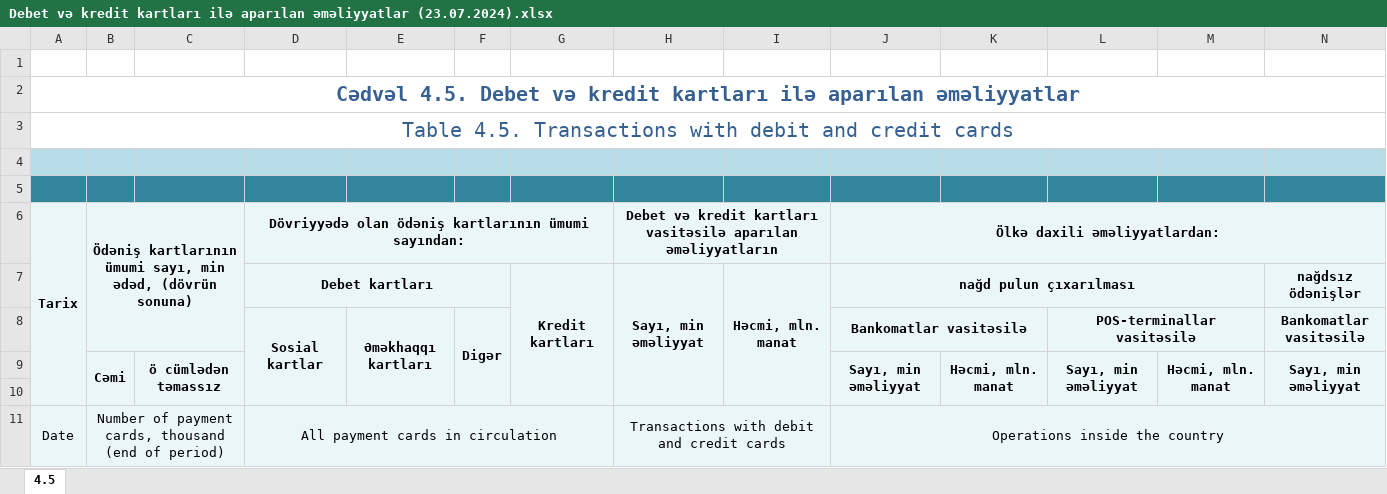
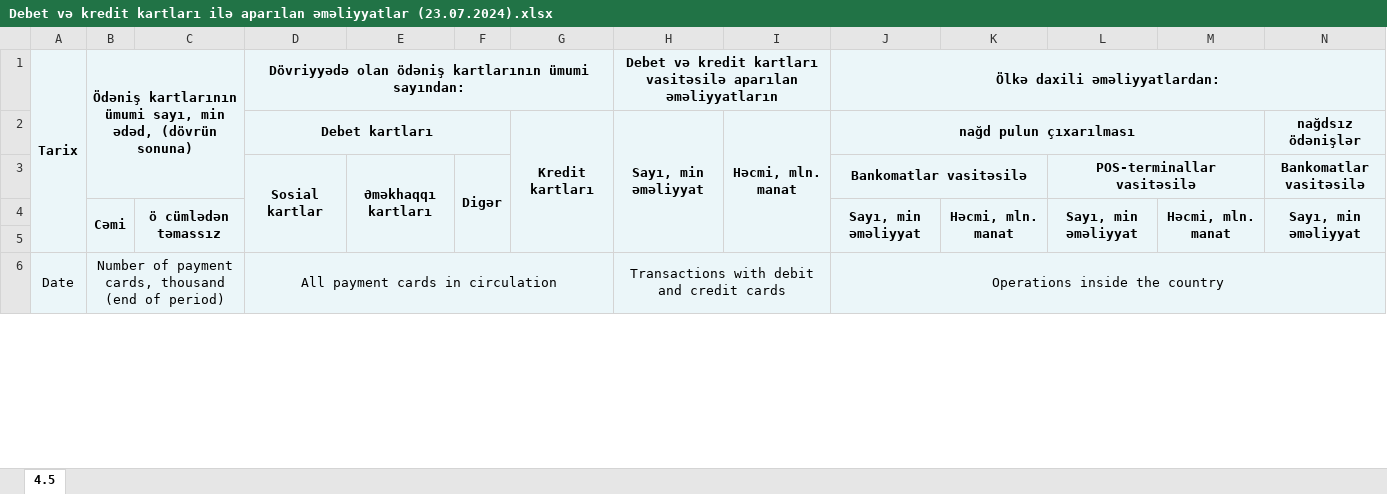
Before and after one commit to Ismat-Samadov/mpay_BusinessAnalyst, an Excel workbook: task_2/Debet və kredit kartları ilə aparılan əməliyyatlar (23.07.2024).xlsx, sheet 4.5, drawn as a sheet; only a part is shown; values as stored, in another font and other column widths than the file's, no borders; rows hold the shown columns only; the diff names each change by its address in the sheet, - before the commit and + after, or states it on an @@ line.

```diff
--- a/task_2/Debet və kredit kartları ilə aparılan əməliyyatlar (23.07.2024).xlsx (sheet 4.5)
+++ b/task_2/Debet və kredit kartları ilə aparılan əməliyyatlar (23.07.2024).xlsx (sheet 4.5)
-row 1: (empty)
-row 2: Cədvəl 4.5. Debet və kredit kartları ilə aparılan əməliyyatlar
-row 3: Table 4.5. Transactions with debit and credit cards
-row 4: (empty)
-row 5: (empty)
```
Also changed, not shown: task_2/Banklararası Kart Mərkəzi (BKM) vasitəsilə emal olunmuş ödəniş əməliyyatları (23.07.2024).xlsx, task_2/Bankomatlar və Pos-terminallar (dövrün sonuna) (23.07.2024).xlsx, 4 other files.
